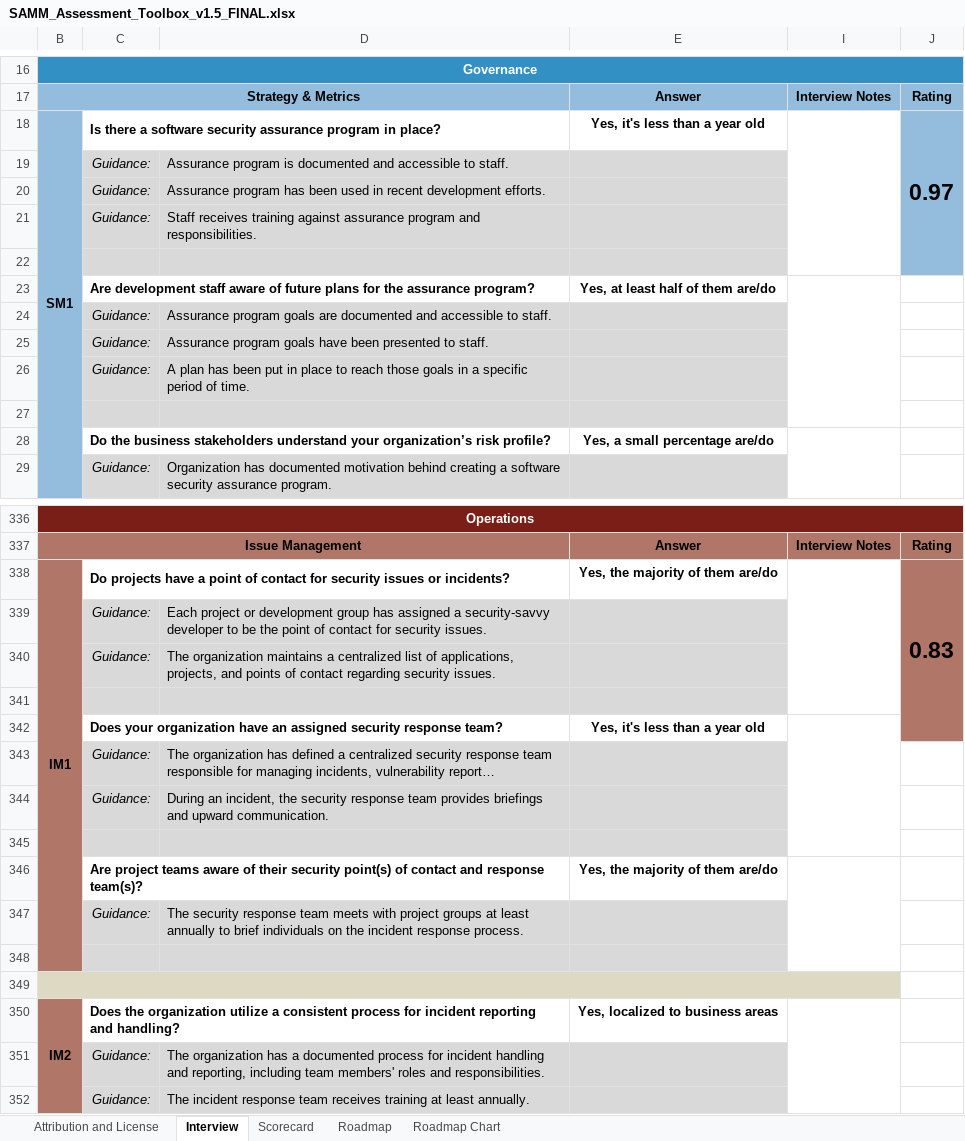
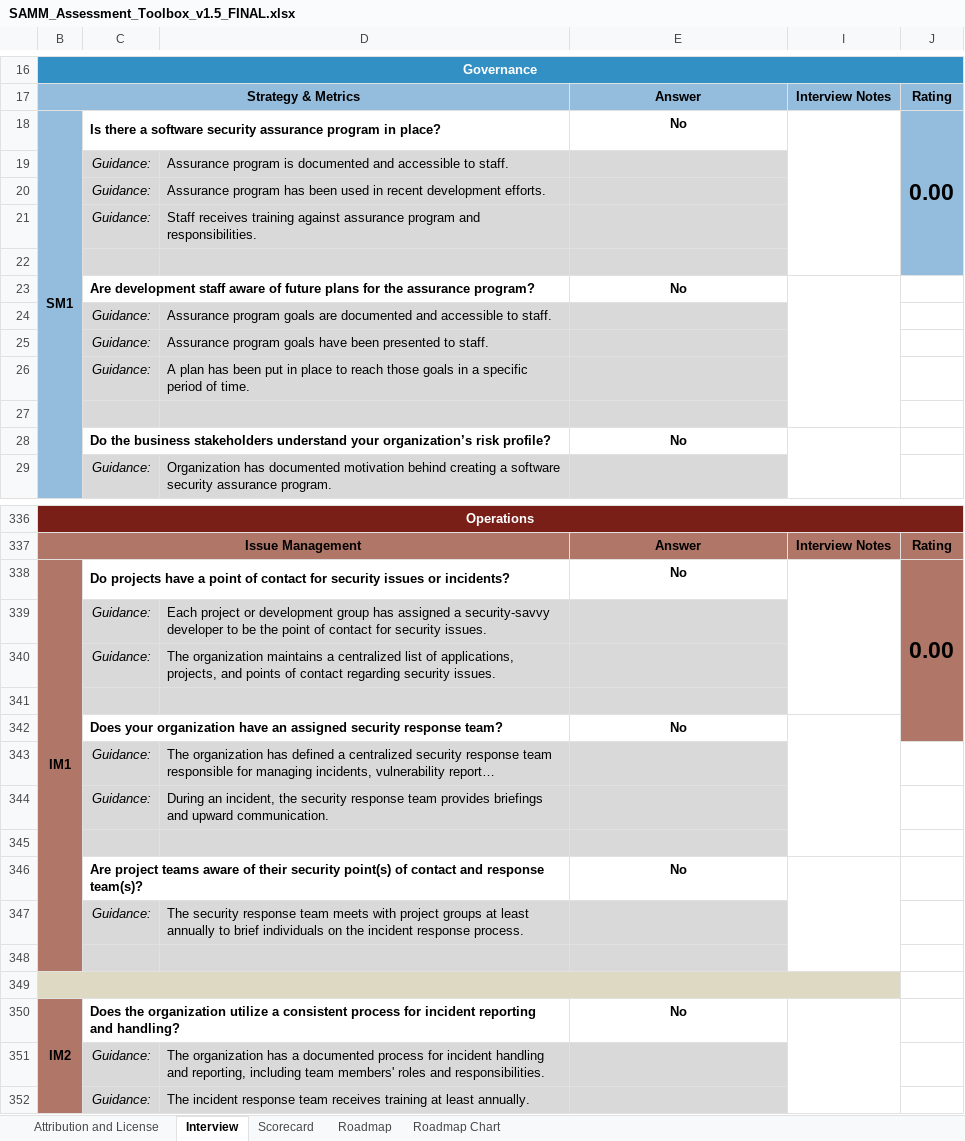
Before and after one commit to uminho-miei-engseg-18-19/Grupo8, an Excel workbook: 10_FICHA/Aula10/SAMM_Assessment_Toolbox_v1.5_FINAL.xlsx, sheet Interview, drawn as a sheet; only a part is shown, gaps mark what is left out; long unchanged cells end in …; values as stored, in another font and other column widths than the file's, no borders; conditional formats not drawn; the diff covers the shown part only; the diff names each change by its address in the sheet, - before the commit and + after, or states it on an @@ line.

```diff
--- a/10_FICHA/Aula10/SAMM_Assessment_Toolbox_v1.5_FINAL.xlsx (sheet Interview)
+++ b/10_FICHA/Aula10/SAMM_Assessment_Toolbox_v1.5_FINAL.xlsx (sheet Interview)
-E18: Yes, it's less than a year old
+E18: No
-J18: 0.97
+J18: 0.00
-E23: Yes, at least half of them are/do
+E23: No
-E28: Yes, a small percentage are/do
+E28: No
-E338: Yes, the majority of them are/do
+E338: No
-J338: 0.83
+J338: 0.00
-E342: Yes, it's less than a year old
+E342: No
-E346: Yes, the majority of them are/do
+E346: No
-E350: Yes, localized to business areas
+E350: No
```
Also changed, not shown: 57 edited cells elsewhere in this sheet, sheet Roadmap, sheet Scorecard, sheet Roadmap Chart, hidden cells, charts or pictures.
